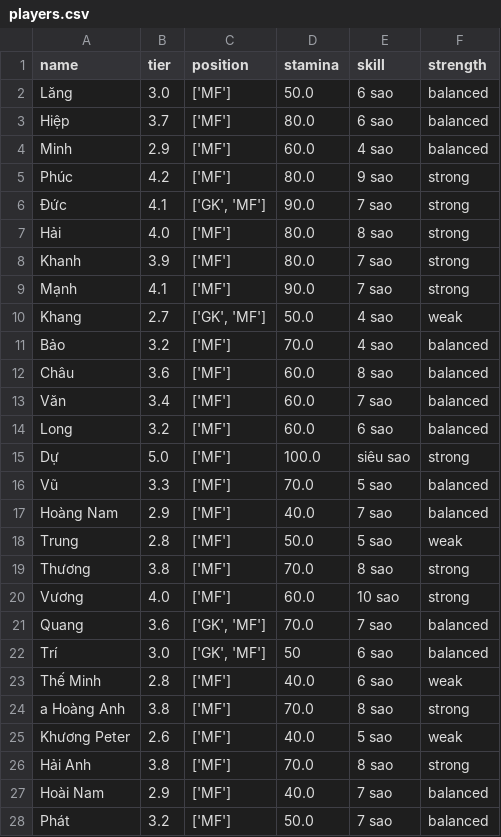
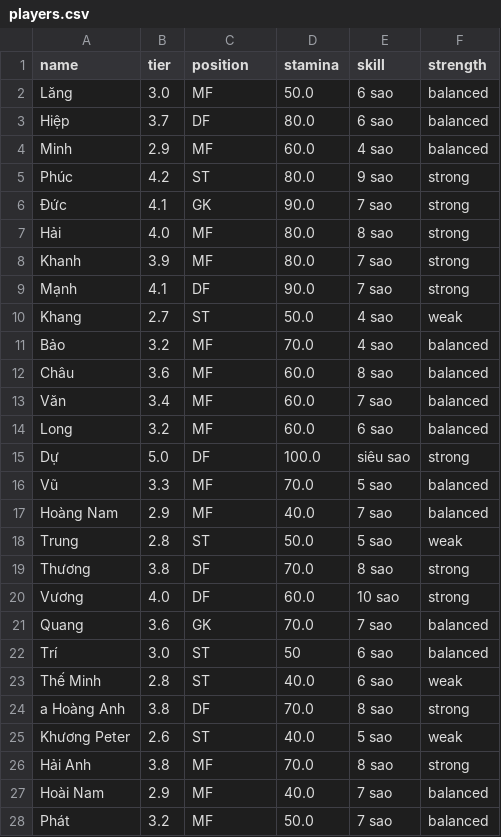
Before and after one commit to vela6696/Team_Random_Squad_Football_Match, a CSV file: src/players.csv, drawn as a sheet; only a part is shown; the diff covers the shown part only.

Commit message:
Codex-generated pull request (#7)
* Update team balancing to prioritize positions

* Fix GK handling and expand position options in add-player UI

* Allow uneven position counts when balancing teams

* Show player position and hide strength in team results

* Show attendance players in read-only columns with checkbox select

* Update player position

* Add per-line median/IQR fairness checks with retries and fallback (#8)

* Add per-line median/IQR fairness checks with retry fallback

* Move fairness output to console and show selected player counts

* Tune fairness thresholds to observed delta maxima

* Handle missing positions safely and require minimum 2 GKs

* Add median point output for each team result (#9)

* Guard fairness reporting for multi-team assignments (#10)

* Update config

```diff
--- a/src/players.csv
+++ b/src/players.csv
@@ -1,28 +1,28 @@
 name,tier,position,stamina,skill,strength
-Lăng,3.0,['MF'],50.0,6 sao,balanced
-Hiệp,3.7,['MF'],80.0,6 sao,balanced
-Minh,2.9,['MF'],60.0,4 sao,balanced
-Phúc,4.2,['MF'],80.0,9 sao,strong
-Đức,4.1,"['GK', 'MF']",90.0,7 sao,strong
-Hải,4.0,['MF'],80.0,8 sao,strong
-Khanh,3.9,['MF'],80.0,7 sao,strong
-Mạnh,4.1,['MF'],90.0,7 sao,strong
-Khang,2.7,"['GK', 'MF']",50.0,4 sao,weak
-Bảo,3.2,['MF'],70.0,4 sao,balanced
-Châu,3.6,['MF'],60.0,8 sao,balanced
-Văn,3.4,['MF'],60.0,7 sao,balanced
-Long,3.2,['MF'],60.0,6 sao,balanced
-Dự,5.0,['MF'],100.0,siêu sao,strong
-Vũ,3.3,['MF'],70.0,5 sao,balanced
-Hoàng Nam,2.9,['MF'],40.0,7 sao,balanced
-Trung,2.8,['MF'],50.0,5 sao,weak
-Thương,3.8,['MF'],70.0,8 sao,strong
-Vương,4.0,['MF'],60.0,10 sao,strong
-Quang,3.6,"['GK', 'MF']",70.0,7 sao,balanced
-Trí,3.0,"['GK', 'MF']",50,6 sao,balanced
-Thế Minh,2.8,['MF'],40.0,6 sao,weak
-a Hoàng Anh,3.8,['MF'],70.0,8 sao,strong
-Khương Peter,2.6,['MF'],40.0,5 sao,weak
-Hải Anh,3.8,['MF'],70.0,8 sao,strong
-Hoài Nam,2.9,['MF'],40.0,7 sao,balanced
-Phát,3.2,['MF'],50.0,7 sao,balanced
+Lăng,3.0,MF,50.0,6 sao,balanced
+Hiệp,3.7,DF,80.0,6 sao,balanced
+Minh,2.9,MF,60.0,4 sao,balanced
+Phúc,4.2,ST,80.0,9 sao,strong
+Đức,4.1,GK,90.0,7 sao,strong
+Hải,4.0,MF,80.0,8 sao,strong
+Khanh,3.9,MF,80.0,7 sao,strong
+Mạnh,4.1,DF,90.0,7 sao,strong
+Khang,2.7,ST,50.0,4 sao,weak
+Bảo,3.2,MF,70.0,4 sao,balanced
+Châu,3.6,MF,60.0,8 sao,balanced
+Văn,3.4,MF,60.0,7 sao,balanced
+Long,3.2,MF,60.0,6 sao,balanced
+Dự,5.0,DF,100.0,siêu sao,strong
+Vũ,3.3,MF,70.0,5 sao,balanced
+Hoàng Nam,2.9,MF,40.0,7 sao,balanced
+Trung,2.8,ST,50.0,5 sao,weak
+Thương,3.8,DF,70.0,8 sao,strong
+Vương,4.0,DF,60.0,10 sao,strong
+Quang,3.6,GK,70.0,7 sao,balanced
+Trí,3.0,ST,50,6 sao,balanced
+Thế Minh,2.8,ST,40.0,6 sao,weak
+a Hoàng Anh,3.8,DF,70.0,8 sao,strong
+Khương Peter,2.6,ST,40.0,5 sao,weak
+Hải Anh,3.8,MF,70.0,8 sao,strong
+Hoài Nam,2.9,MF,40.0,7 sao,balanced
+Phát,3.2,MF,50.0,7 sao,balanced
```
Also changed, not shown: 18 edited cells elsewhere in this file, run/players.csv, 5 other files.
